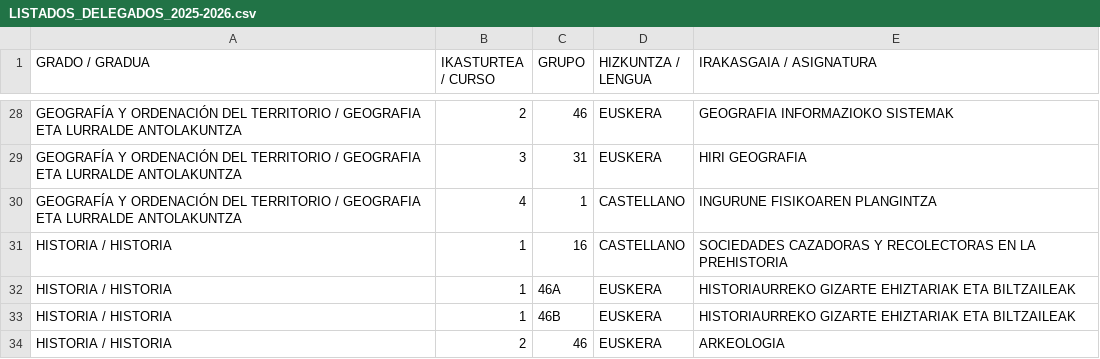
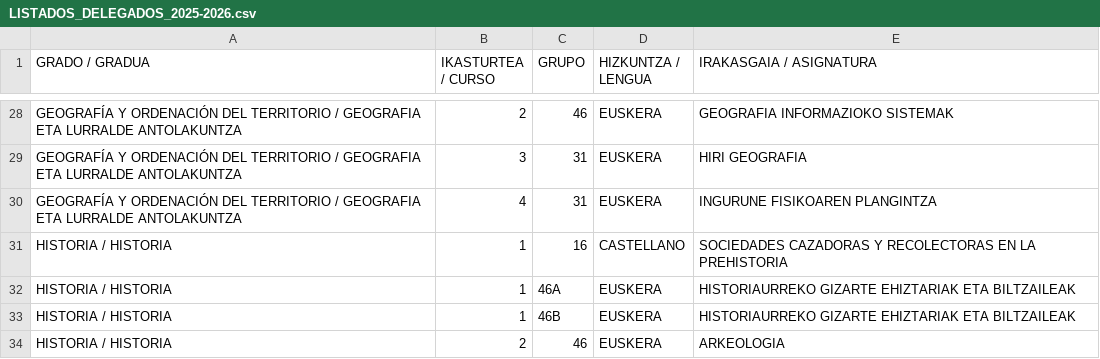
Before and after one commit to Moxkix/DELEGATUAK2025, a CSV file: LISTADOS_DELEGADOS_2025-2026.csv, drawn as a sheet; only a part is shown, gaps mark what is left out.

Commit message:
Update LISTADOS_DELEGADOS_2025-2026.csv

```diff
--- a/LISTADOS_DELEGADOS_2025-2026.csv
+++ b/LISTADOS_DELEGADOS_2025-2026.csv
@@ -29,3 +29,3 @@ GEOGRAFÍA Y ORDENACIÓN DEL TERRITORIO / GEOGRAFIA ETA LURRALDE ANTOLAKUNTZA;2;
 GEOGRAFÍA Y ORDENACIÓN DEL TERRITORIO / GEOGRAFIA ETA LURRALDE ANTOLAKUNTZA;3;31;EUSKERA;HIRI GEOGRAFIA
-GEOGRAFÍA Y ORDENACIÓN DEL TERRITORIO / GEOGRAFIA ETA LURRALDE ANTOLAKUNTZA;4;1;CASTELLANO;INGURUNE FISIKOAREN PLANGINTZA
+GEOGRAFÍA Y ORDENACIÓN DEL TERRITORIO / GEOGRAFIA ETA LURRALDE ANTOLAKUNTZA;4;31;EUSKERA;INGURUNE FISIKOAREN PLANGINTZA
 HISTORIA / HISTORIA;1;16;CASTELLANO;SOCIEDADES CAZADORAS Y RECOLECTORAS EN LA PREHISTORIA
```
